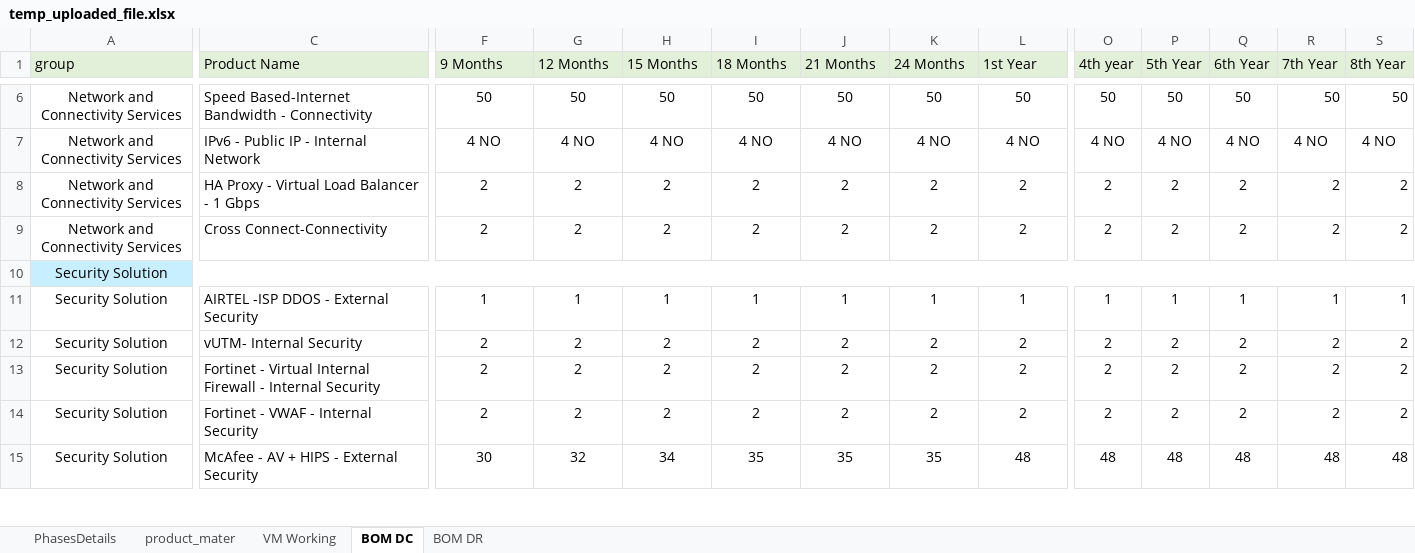
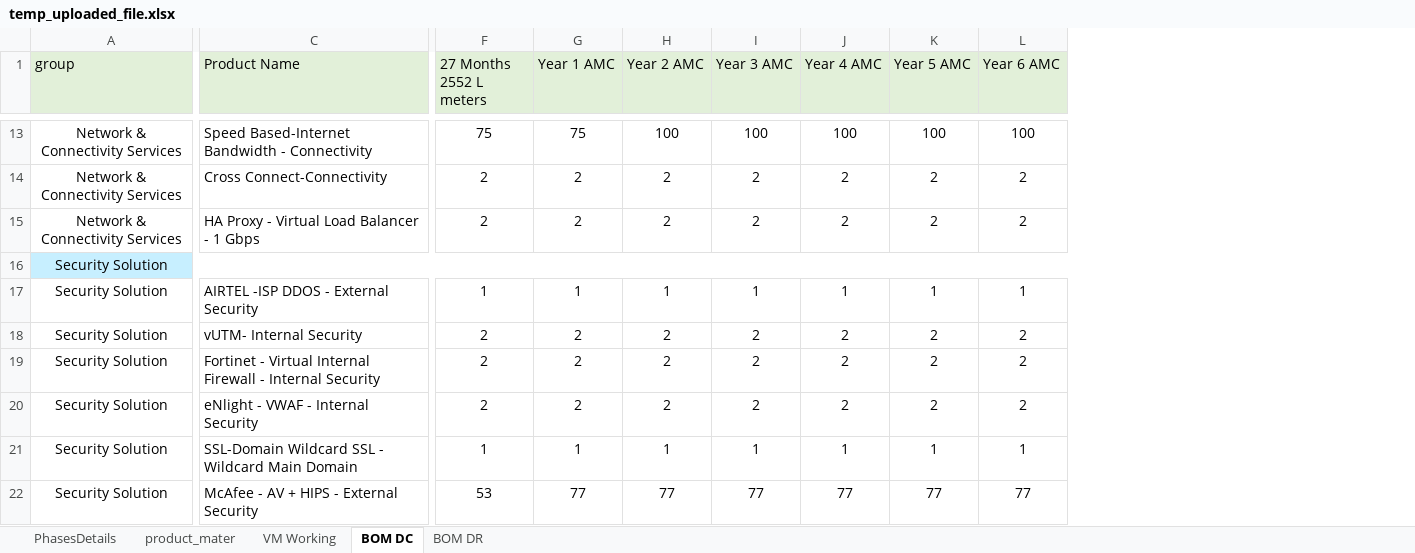
Before and after one commit to 01Pratham/excel_to_crm, an Excel workbook: uploads/temp_uploaded_file.xlsx, sheet BOM DC, drawn as a sheet; only a part is shown, gaps mark what is left out; values as stored, in another font and other column widths than the file's, no borders; removed rows and columns are numbered as before the commit, all else as after; rows hold the shown columns only; the diff covers the shown part only; the diff names each change by its address in the sheet, - before the commit and + after, or states it on an @@ line.

```diff
--- a/uploads/temp_uploaded_file.xlsx (sheet BOM DC)
+++ b/uploads/temp_uploaded_file.xlsx (sheet BOM DC)
-column O (4th year), row 6: 50; rows 9-15: 2 |  | 1 | 2 | 2 | 2 | 48
-column P (5th Year), row 6: 50; rows 9-15: 2 |  | 1 | 2 | 2 | 2 | 48
-column Q (6th Year), row 6: 50; rows 9-15: 2 |  | 1 | 2 | 2 | 2 | 48
-column R (7th Year), row 6: 50; rows 9-15: 2 |  | 1 | 2 | 2 | 2 | 48
-column S (8th Year), row 6: 50; rows 9-15: 2 |  | 1 | 2 | 2 | 2 | 48
-F1: 9 Months
+F1: 27 Months 2552 L meters
-G1: 12 Months
+G1: Year 1 AMC
-H1: 15 Months
+H1: Year 2 AMC
-I1: 18 Months
+I1: Year 3 AMC
-J1: 21 Months
+J1: Year 4 AMC
-K1: 24 Months
+K1: Year 5 AMC
-L1: 1st Year
+L1: Year 6 AMC
-A13 (group): Network and Connectivity Services
+A13 (group): Network & Connectivity Services
-F13 (27 Months 2552 L meters): 50
+F13 (27 Months 2552 L meters): 75
-G13 (Year 1 AMC): 50
+G13 (Year 1 AMC): 75
-H13 (Year 2 AMC): 50
+H13 (Year 2 AMC): 100
-I13 (Year 3 AMC): 50
+I13 (Year 3 AMC): 100
-J13 (Year 4 AMC): 50
+J13 (Year 4 AMC): 100
-K13 (Year 5 AMC): 50
+K13 (Year 5 AMC): 100
-L13 (Year 6 AMC): 50
+L13 (Year 6 AMC): 100
-row 7: Network and Connectivity Services | IPv6 - Public IP - Internal Network | 4 NO | 4 NO | 4 NO | 4 NO | 4 NO | 4 NO | 4 NO | 4 NO | 4 NO | 4 NO | 4 NO | 4 NO
-row 8: Network and Connectivity Services | HA Proxy - Virtual Load Balancer - 1 Gbps | 2 | 2 | 2 | 2 | 2 | 2 | 2 | 2 | 2 | 2 | 2 | 2
-A14 (group): Network and Connectivity Services
+A14 (group): Network & Connectivity Services
+row 15: Network & Connectivity Services | HA Proxy - Virtual Load Balancer - 1 Gbps | 2 | 2 | 2 | 2 | 2 | 2 | 2
-C20 (Product Name): Fortinet - VWAF - Internal Security
+C20 (Product Name): eNlight - VWAF - Internal Security
+row 21: Security Solution | SSL-Domain Wildcard SSL - Wildcard Main Domain | 1 | 1 | 1 | 1 | 1 | 1 | 1
-F22 (27 Months 2552 L meters): 30
+F22 (27 Months 2552 L meters): 53
-G22 (Year 1 AMC): 32
+G22 (Year 1 AMC): 77
-H22 (Year 2 AMC): 34
+H22 (Year 2 AMC): 77
-I22 (Year 3 AMC): 35
+I22 (Year 3 AMC): 77
-J22 (Year 4 AMC): 35
+J22 (Year 4 AMC): 77
-K22 (Year 5 AMC): 35
+K22 (Year 5 AMC): 77
-L22 (Year 6 AMC): 48
+L22 (Year 6 AMC): 77
```
Also changed, not shown: 15 added rows, 7 removed rows and 40 edited cells elsewhere in this sheet, sheet VM Working, sheet BOM DR, sheet PhasesDetails, sheet product_mater, formulas that keep their value, 5 other files.
